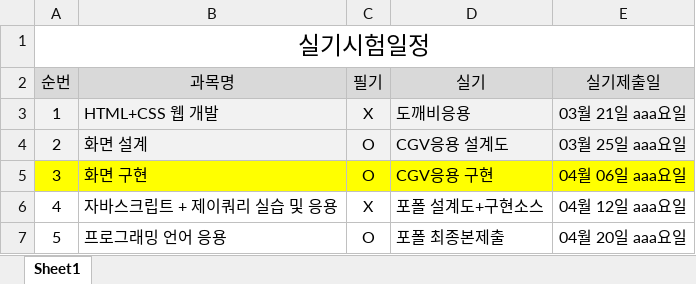
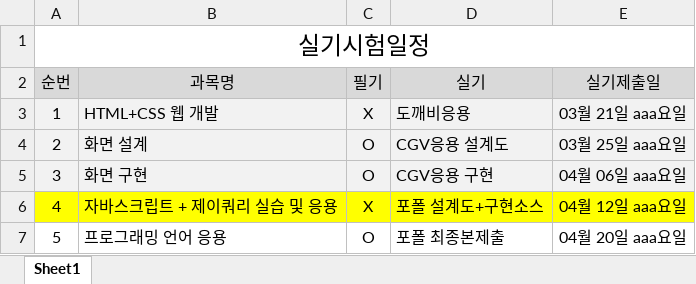
Before and after one commit to tombap8/TOMCO2, an Excel workbook: 000.커리큐럼/주단위상세일정엑셀/실시시험일정.xlsx, sheet Sheet1, drawn as a sheet; values as stored, in another font and other column widths than the file's, no borders; the diff names each change by its address in the sheet, - before the commit and + after, or states it on an @@ line.

```diff
--- a/000.커리큐럼/주단위상세일정엑셀/실시시험일정.xlsx (sheet Sheet1)
+++ b/000.커리큐럼/주단위상세일정엑셀/실시시험일정.xlsx (sheet Sheet1)
-A5:E5 fill: #FFFF00
+A5:E5 fill: #F2F2F2
-A6:E6 fill: none
+A6:E6 fill: #FFFF00
```
Also changed, not shown: 000.커리큐럼/주단위상세일정엑셀/GITA-FED221_주단위상세일정.xlsx, 5 other files.
